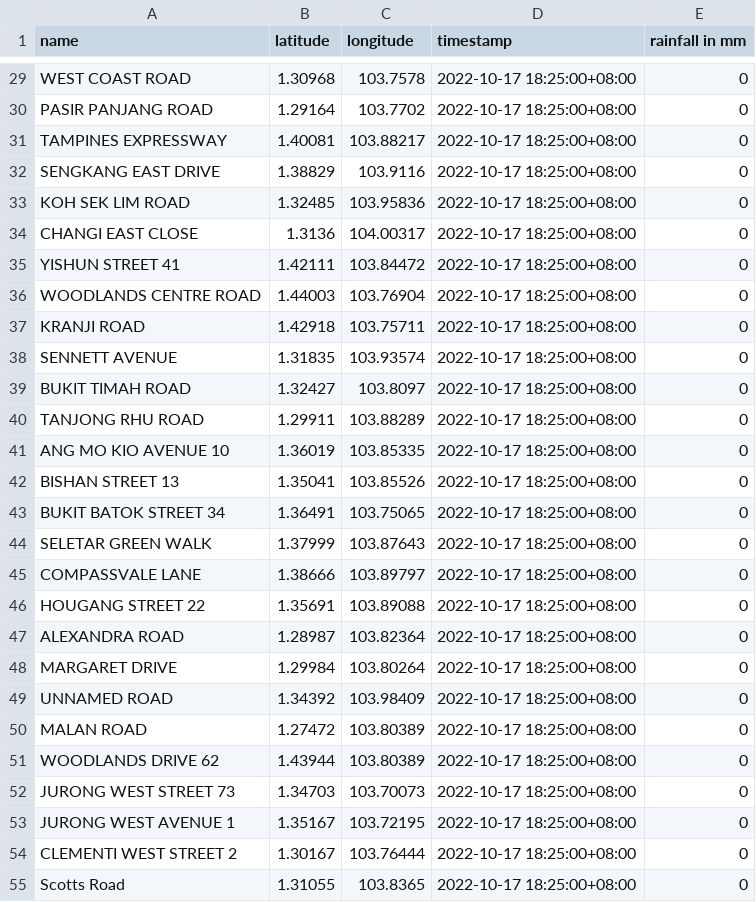
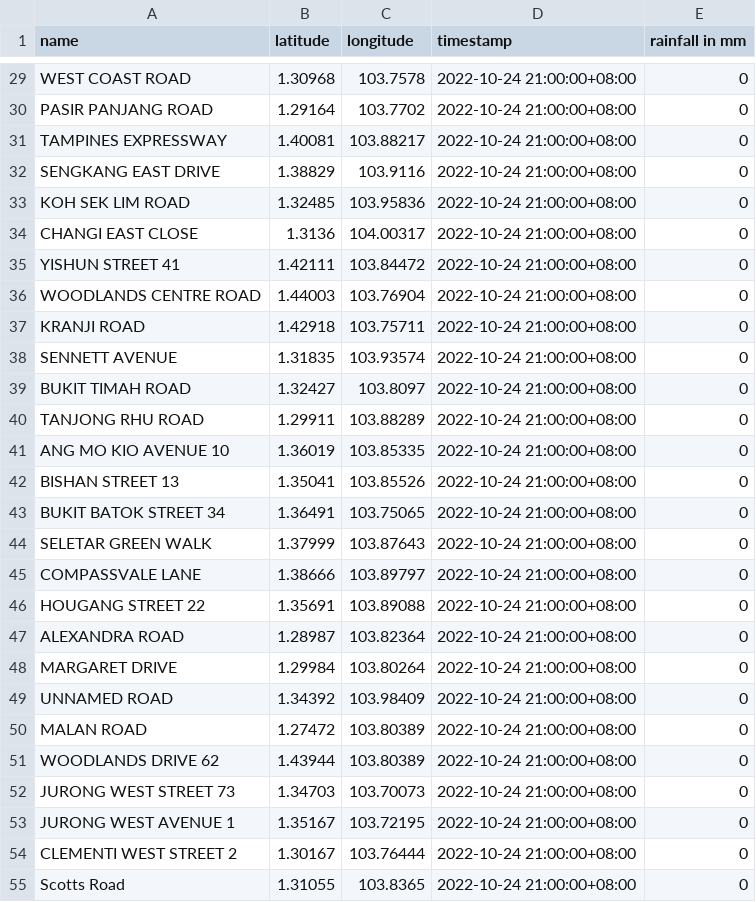
Before and after one commit to ReverseCache/dsa3101-2210-09-lta, a CSV file: frontend/weather.csv, drawn as a sheet; only a part is shown, gaps mark what is left out; the diff covers the shown part only; the diff names each change by its address in the sheet, - before the commit and + after, or states it on an @@ line.

```diff
--- a/frontend/weather.csv
+++ b/frontend/weather.csv
-D29:D55 (timestamp): 2022-10-17 18:25:00+08:00
+D29:D55 (timestamp): 2022-10-24 21:00:00+08:00
```
Also changed, not shown: 1 added row, 1 removed row and 42 edited cells elsewhere in this file, frontend/traffic_incidents.csv, frontend/traffic_speed.csv, 6 other files.
